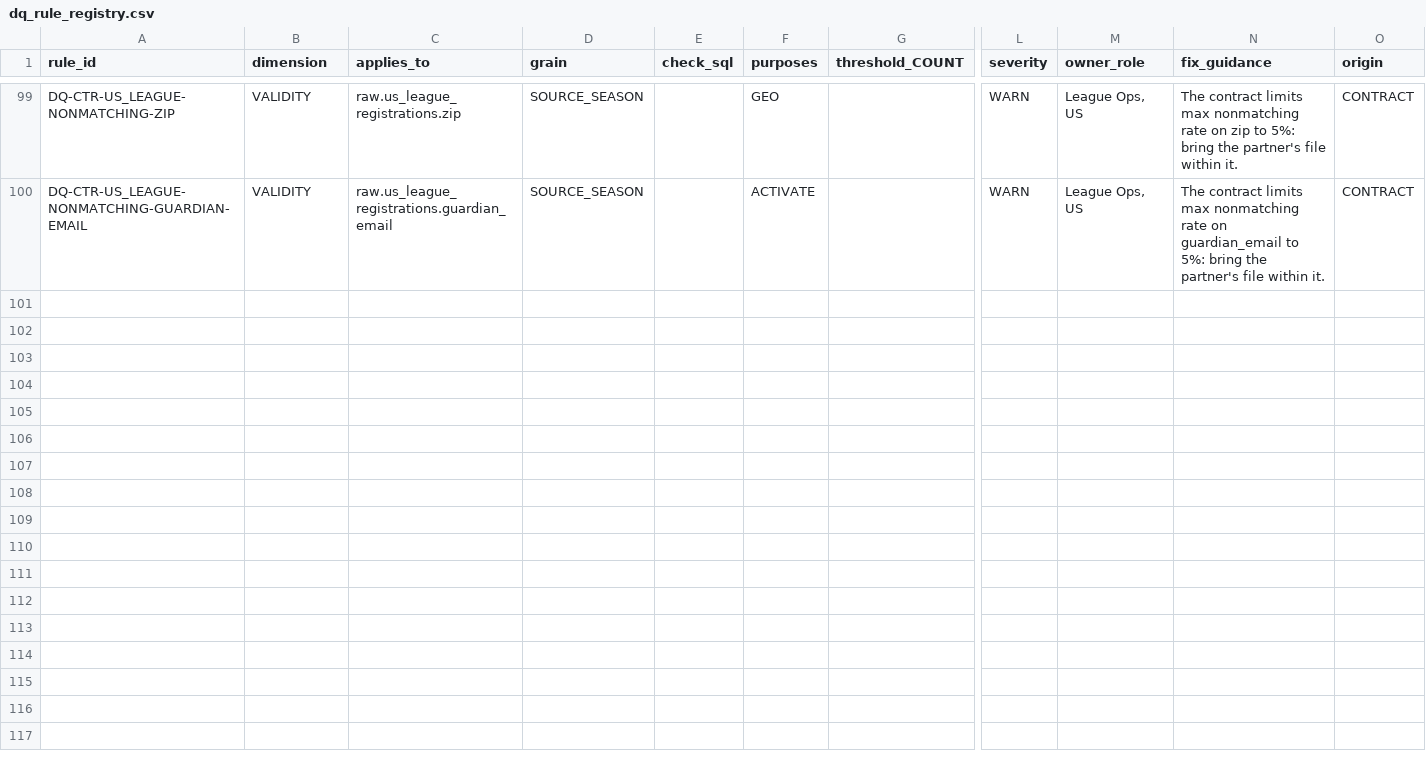
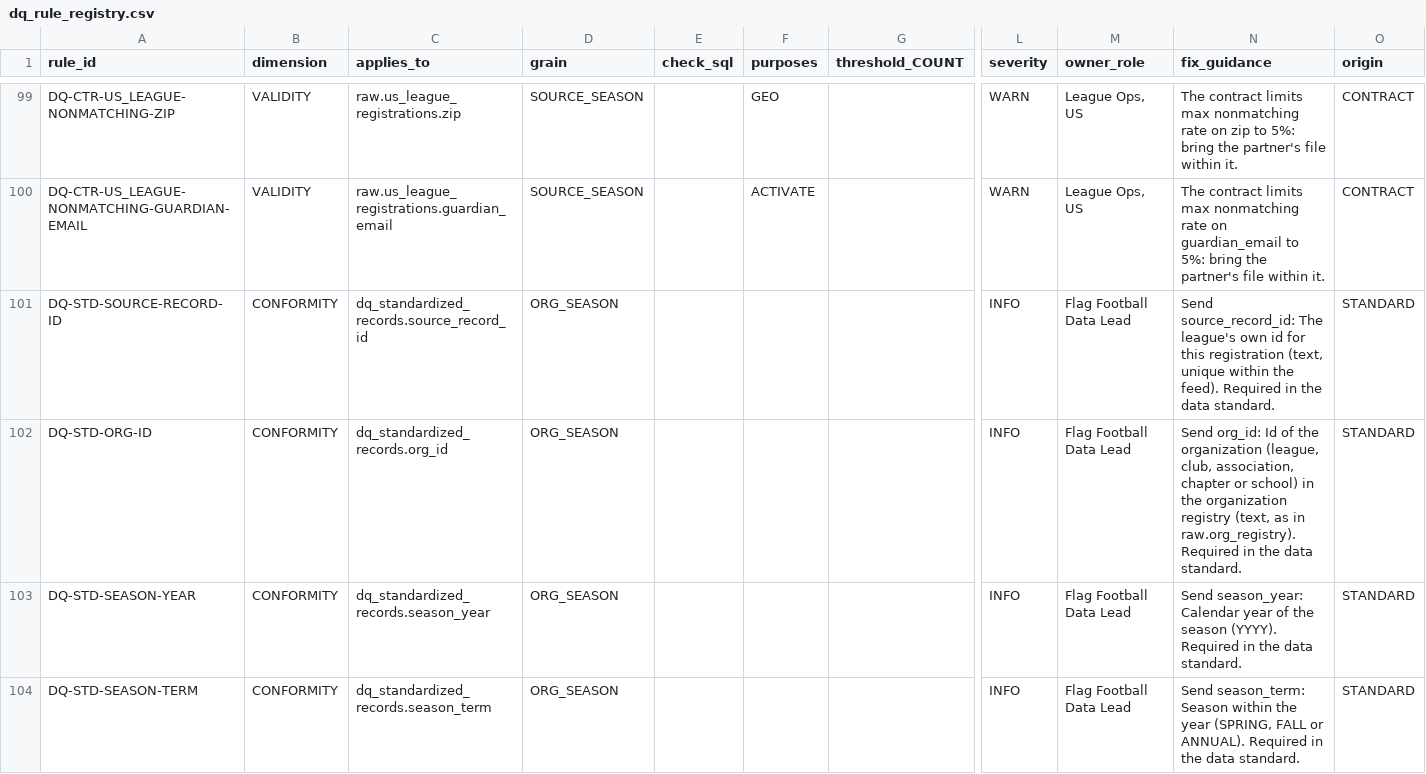
Before and after one commit to anna-malakhova-anna/football-project-next-gen, a CSV file: dbt/seeds/dq_rule_registry.csv, drawn as a sheet; only a part is shown, gaps mark what is left out; rows hold the shown columns only; the diff covers the shown part only; the diff names each change by its address in the sheet, - before the commit and + after, or states it on an @@ line.

```diff
--- a/dbt/seeds/dq_rule_registry.csv
+++ b/dbt/seeds/dq_rule_registry.csv
+row 101: DQ-STD-SOURCE-RECORD-ID | CONFORMITY | dq_standardized_records.source_record_id | ORG_SEASON |  |  |  | INFO | Flag Football Data Lead | Send source_record_id: The league's own id for this registration (text, unique within the feed). Required in the data standard. | STANDARD
+row 102: DQ-STD-ORG-ID | CONFORMITY | dq_standardized_records.org_id | ORG_SEASON |  |  |  | INFO | Flag Football Data Lead | Send org_id: Id of the organization (league, club, association, chapter or school) in the organization registry (text, as in raw.org_registry). Required in the data standard. | STANDARD
+row 103: DQ-STD-SEASON-YEAR | CONFORMITY | dq_standardized_records.season_year | ORG_SEASON |  |  |  | INFO | Flag Football Data Lead | Send season_year: Calendar year of the season (YYYY). Required in the data standard. | STANDARD
+row 104: DQ-STD-SEASON-TERM | CONFORMITY | dq_standardized_records.season_term | ORG_SEASON |  |  |  | INFO | Flag Football Data Lead | Send season_term: Season within the year (SPRING, FALL or ANNUAL). Required in the data standard. | STANDARD
```
Also changed, not shown: 12 added rows elsewhere in this file, 27 other files.
